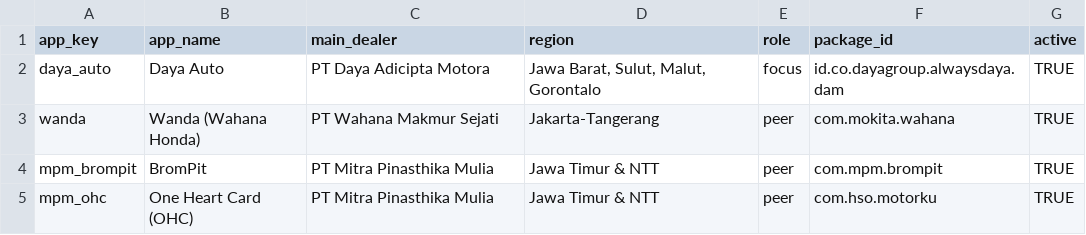
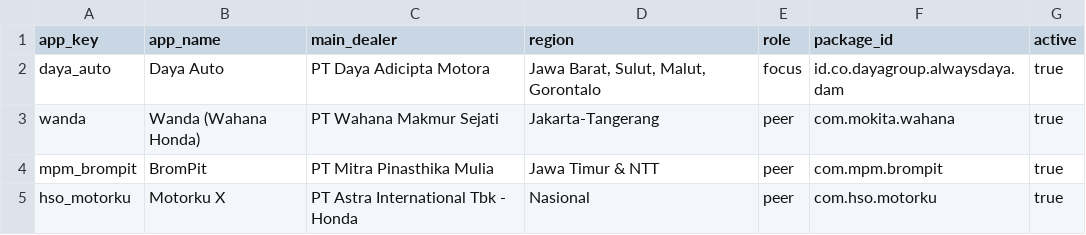
Before and after one commit to Muhammad-Farrhan/daya-auto-review-analytics, a CSV file: data/apps.csv, drawn as a sheet.

Commit message:
Fase 1: ganti OHC dengan Motorku X, lengkapi BRD bagian 5, snapshot Play Store

```diff
--- a/data/apps.csv
+++ b/data/apps.csv
@@ -1,5 +1,5 @@
 app_key,app_name,main_dealer,region,role,package_id,active
-daya_auto,Daya Auto,PT Daya Adicipta Motora,"Jawa Barat, Sulut, Malut, Gorontalo",focus,id.co.dayagroup.alwaysdaya.dam,TRUE
-wanda,Wanda (Wahana Honda),PT Wahana Makmur Sejati,Jakarta-Tangerang,peer,com.mokita.wahana,TRUE
-mpm_brompit,BromPit,PT Mitra Pinasthika Mulia,Jawa Timur & NTT,peer,com.mpm.brompit,TRUE
-mpm_ohc,One Heart Card (OHC),PT Mitra Pinasthika Mulia,Jawa Timur & NTT,peer,com.hso.motorku,TRUE
+daya_auto,Daya Auto,PT Daya Adicipta Motora,"Jawa Barat, Sulut, Malut, Gorontalo",focus,id.co.dayagroup.alwaysdaya.dam,true
+wanda,Wanda (Wahana Honda),PT Wahana Makmur Sejati,Jakarta-Tangerang,peer,com.mokita.wahana,true
+mpm_brompit,BromPit,PT Mitra Pinasthika Mulia,Jawa Timur & NTT,peer,com.mpm.brompit,true
+hso_motorku,Motorku X,PT Astra International Tbk - Honda,Nasional,peer,com.hso.motorku,true
```
Also changed, not shown: 3 other files.
